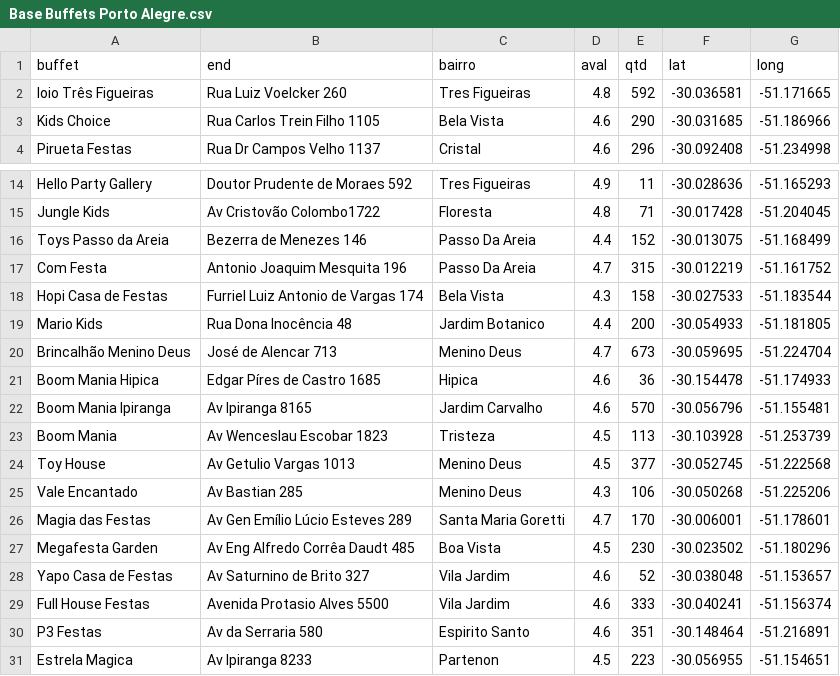
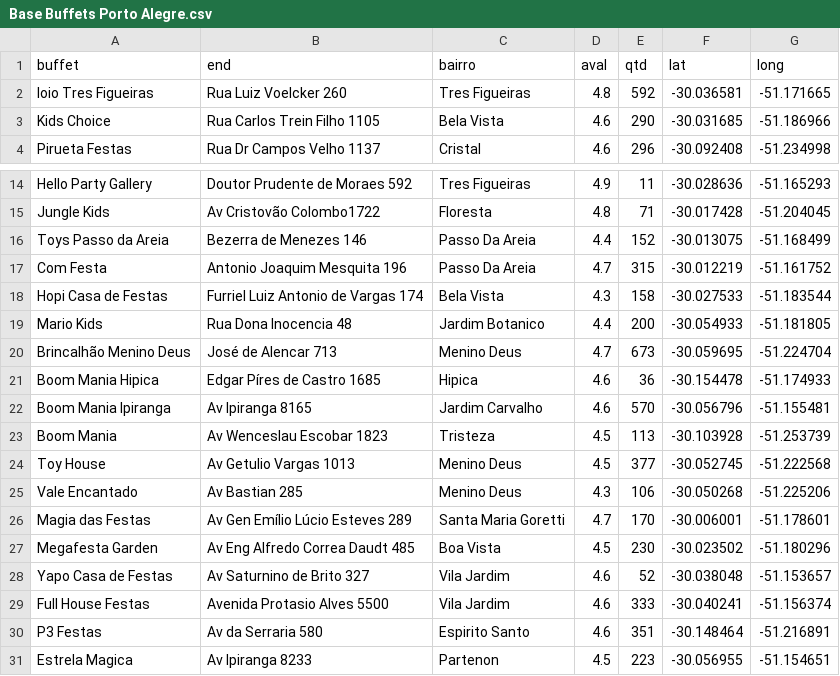
Before and after one commit to gabrielahubner/Trabalho-Individual-II, a CSV file: Base Buffets Porto Alegre.csv, drawn as a sheet; only a part is shown, gaps mark what is left out.

Commit message:
Add files via upload

```diff
--- a/Base Buffets Porto Alegre.csv
+++ b/Base Buffets Porto Alegre.csv
@@ -1,3 +1,3 @@
 buffet;end;bairro;aval;qtd;lat;long
-Ioio Três Figueiras;Rua Luiz Voelcker 260;Tres Figueiras  ;4.8;592;-30.036581;-51.171665
+Ioio Tres Figueiras;Rua Luiz Voelcker 260;Tres Figueiras  ;4.8;592;-30.036581;-51.171665
 Kids Choice;Rua Carlos Trein Filho 1105;Bela Vista  ;4.6;290;-30.031685;-51.186966
@@ -18,3 +18,3 @@ Com Festa;Antonio Joaquim Mesquita 196;Passo Da Areia ;4.7;315;-30.012219;-51.16
 Hopi Casa de Festas;Furriel Luiz Antonio de Vargas 174;Bela Vista  ;4.3;158;-30.027533;-51.183544
-Mario Kids;Rua Dona Inocência 48;Jardim Botanico  ;4.4;200;-30.054933;-51.181805
+Mario Kids;Rua Dona Inocencia 48;Jardim Botanico  ;4.4;200;-30.054933;-51.181805
 Brincalhão Menino Deus;José de Alencar 713;Menino Deus  ;4.7;673;-30.059695;-51.224704
@@ -26,3 +26,3 @@ Vale Encantado;Av Bastian 285;Menino Deus  ;4.3;106;-30.050268;-51.225206
 Magia das Festas;Av Gen Emílio Lúcio Esteves 289;Santa Maria Goretti ;4.7;170;-30.006001;-51.178601
-Megafesta Garden;Av Eng Alfredo Corrêa Daudt 485;Boa Vista  ;4.5;230;-30.023502;-51.180296
+Megafesta Garden;Av Eng Alfredo Correa Daudt 485;Boa Vista  ;4.5;230;-30.023502;-51.180296
 Yapo Casa de Festas;Av Saturnino de Brito 327;Vila Jardim   ;4.6;52;-30.038048;-51.153657
```
